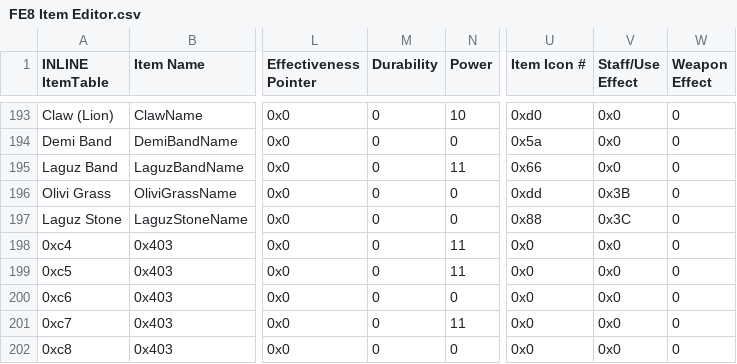
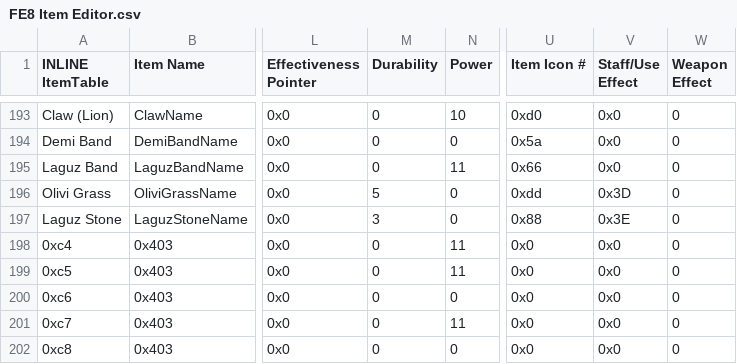
Before and after one commit to sme23/Whack, a CSV file: Tables/NMMs/Item editors/FE8 Item Editor.csv, drawn as a sheet; only a part is shown, gaps mark what is left out; the diff names each change by its address in the sheet, - before the commit and + after, or states it on an @@ line.

```diff
--- a/Tables/NMMs/Item editors/FE8 Item Editor.csv
+++ b/Tables/NMMs/Item editors/FE8 Item Editor.csv
-M196 (Durability): 0
+M196 (Durability): 5
-V196 (Staff/Use Effect): 0x3B
+V196 (Staff/Use Effect): 0x3D
-M197 (Durability): 0
+M197 (Durability): 3
-V197 (Staff/Use Effect): 0x3C
+V197 (Staff/Use Effect): 0x3E
```
Also changed, not shown: Tables/NMMs/IERevamp/FE8_Item_Effect_Revamp.csv, 13 other files.
